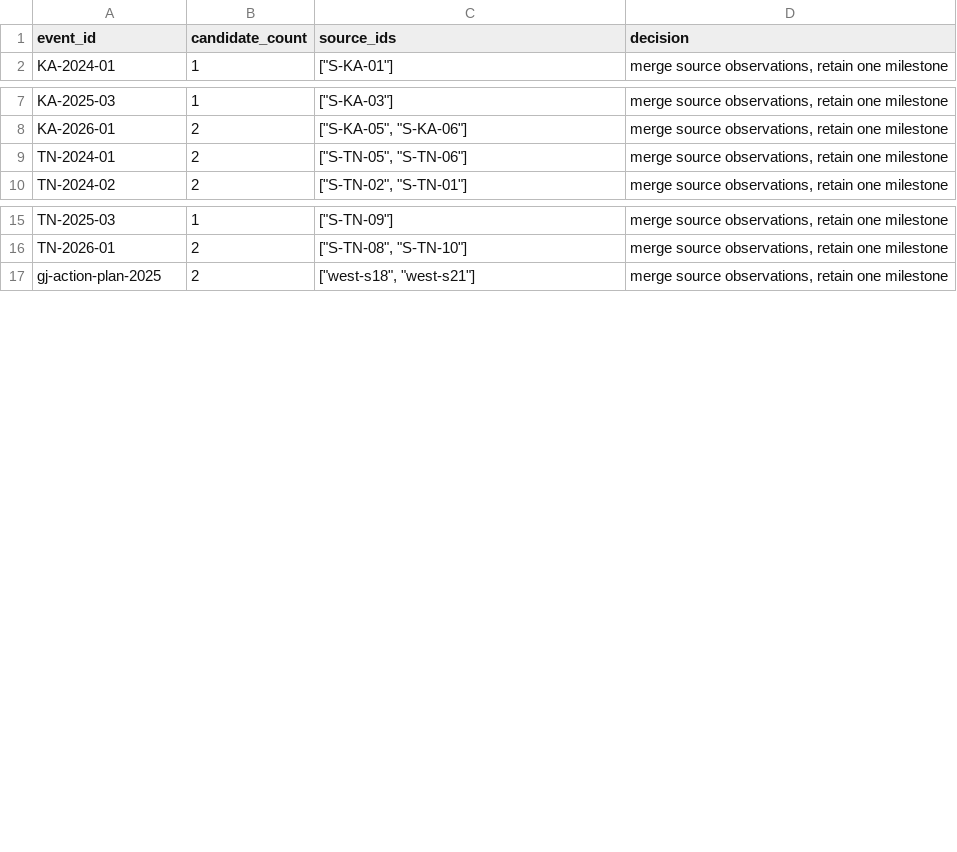
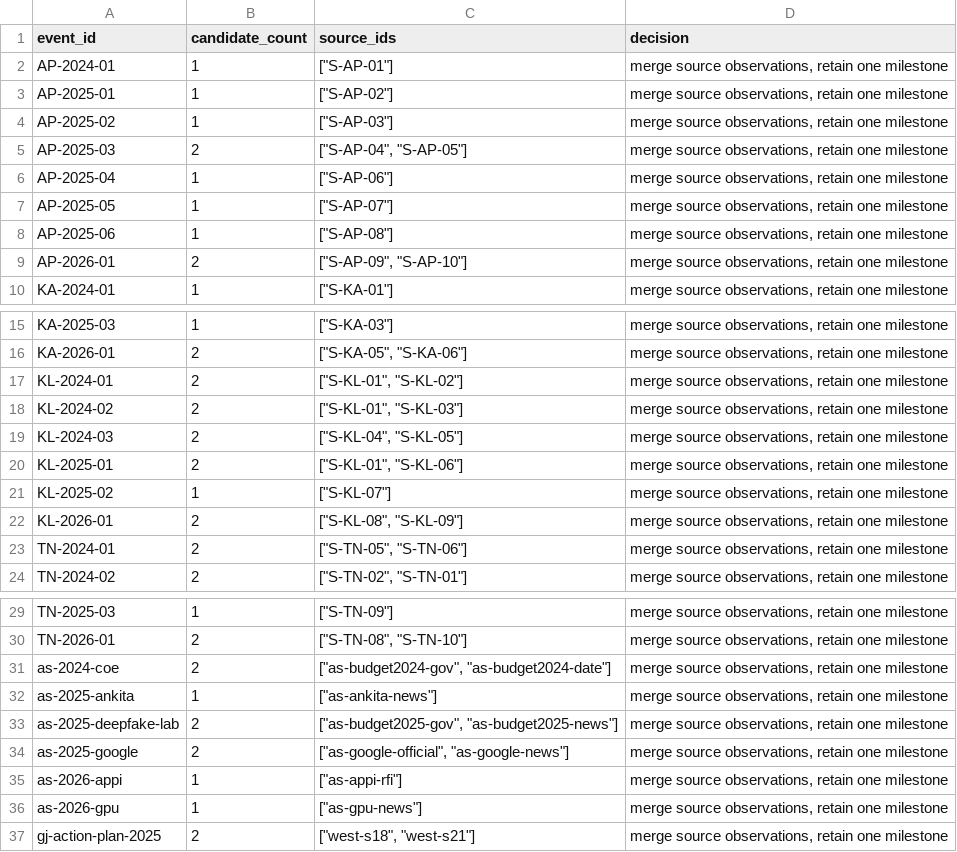
Before and after one commit to VISHNU0906/state-ai-policy-observatory, a CSV file: data/deduplication_audit.csv, drawn as a sheet; only a part is shown, gaps mark what is left out; the diff covers the shown part only.

```diff
--- a/data/deduplication_audit.csv
+++ b/data/deduplication_audit.csv
@@ -1,2 +1,10 @@
 event_id,candidate_count,source_ids,decision
+AP-2024-01,1,"[""S-AP-01""]","merge source observations, retain one milestone"
+AP-2025-01,1,"[""S-AP-02""]","merge source observations, retain one milestone"
+AP-2025-02,1,"[""S-AP-03""]","merge source observations, retain one milestone"
+AP-2025-03,2,"[""S-AP-04"", ""S-AP-05""]","merge source observations, retain one milestone"
+AP-2025-04,1,"[""S-AP-06""]","merge source observations, retain one milestone"
+AP-2025-05,1,"[""S-AP-07""]","merge source observations, retain one milestone"
+AP-2025-06,1,"[""S-AP-08""]","merge source observations, retain one milestone"
+AP-2026-01,2,"[""S-AP-09"", ""S-AP-10""]","merge source observations, retain one milestone"
 KA-2024-01,1,"[""S-KA-01""]","merge source observations, retain one milestone"
@@ -8,2 +16,8 @@ KA-2025-03,1,"[""S-KA-03""]","merge source observations, retain one milestone"
 KA-2026-01,2,"[""S-KA-05"", ""S-KA-06""]","merge source observations, retain one milestone"
+KL-2024-01,2,"[""S-KL-01"", ""S-KL-02""]","merge source observations, retain one milestone"
+KL-2024-02,2,"[""S-KL-01"", ""S-KL-03""]","merge source observations, retain one milestone"
+KL-2024-03,2,"[""S-KL-04"", ""S-KL-05""]","merge source observations, retain one milestone"
+KL-2025-01,2,"[""S-KL-01"", ""S-KL-06""]","merge source observations, retain one milestone"
+KL-2025-02,1,"[""S-KL-07""]","merge source observations, retain one milestone"
+KL-2026-01,2,"[""S-KL-08"", ""S-KL-09""]","merge source observations, retain one milestone"
 TN-2024-01,2,"[""S-TN-05"", ""S-TN-06""]","merge source observations, retain one milestone"
@@ -16,2 +30,8 @@ TN-2025-03,1,"[""S-TN-09""]","merge source observations, retain one milestone"
 TN-2026-01,2,"[""S-TN-08"", ""S-TN-10""]","merge source observations, retain one milestone"
+as-2024-coe,2,"[""as-budget2024-gov"", ""as-budget2024-date""]","merge source observations, retain one milestone"
+as-2025-ankita,1,"[""as-ankita-news""]","merge source observations, retain one milestone"
+as-2025-deepfake-lab,2,"[""as-budget2025-gov"", ""as-budget2025-news""]","merge source observations, retain one milestone"
+as-2025-google,2,"[""as-google-official"", ""as-google-news""]","merge source observations, retain one milestone"
+as-2026-appi,1,"[""as-appi-rfi""]","merge source observations, retain one milestone"
+as-2026-gpu,1,"[""as-gpu-news""]","merge source observations, retain one milestone"
 gj-action-plan-2025,2,"[""west-s18"", ""west-s21""]","merge source observations, retain one milestone"
```
Also changed, not shown: 21 added rows elsewhere in this file, dist/deduplication_audit.csv, 42 other files.
